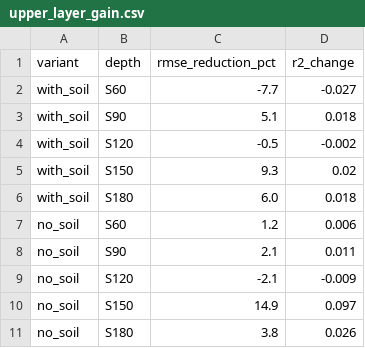
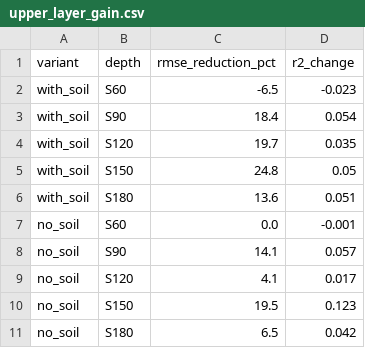
Before and after one commit to manojlamichhane-ml/multilayer-soil-moisture-mlops, a CSV file: reports/upper_layer_gain.csv, drawn as a sheet.

```diff
--- a/reports/upper_layer_gain.csv
+++ b/reports/upper_layer_gain.csv
@@ -1,11 +1,11 @@
 variant,depth,rmse_reduction_pct,r2_change
-with_soil,S60,-7.7,-0.027
-with_soil,S90,5.1,0.018
-with_soil,S120,-0.5,-0.002
-with_soil,S150,9.3,0.02
-with_soil,S180,6.0,0.018
-no_soil,S60,1.2,0.006
-no_soil,S90,2.1,0.011
-no_soil,S120,-2.1,-0.009
-no_soil,S150,14.9,0.097
-no_soil,S180,3.8,0.026
+with_soil,S60,-6.5,-0.023
+with_soil,S90,18.4,0.054
+with_soil,S120,19.7,0.035
+with_soil,S150,24.8,0.05
+with_soil,S180,13.6,0.051
+no_soil,S60,0.0,-0.001
+no_soil,S90,14.1,0.057
+no_soil,S120,4.1,0.017
+no_soil,S150,19.5,0.123
+no_soil,S180,6.5,0.042
```
Also changed, not shown: reports/validation.csv, 26 other files.
